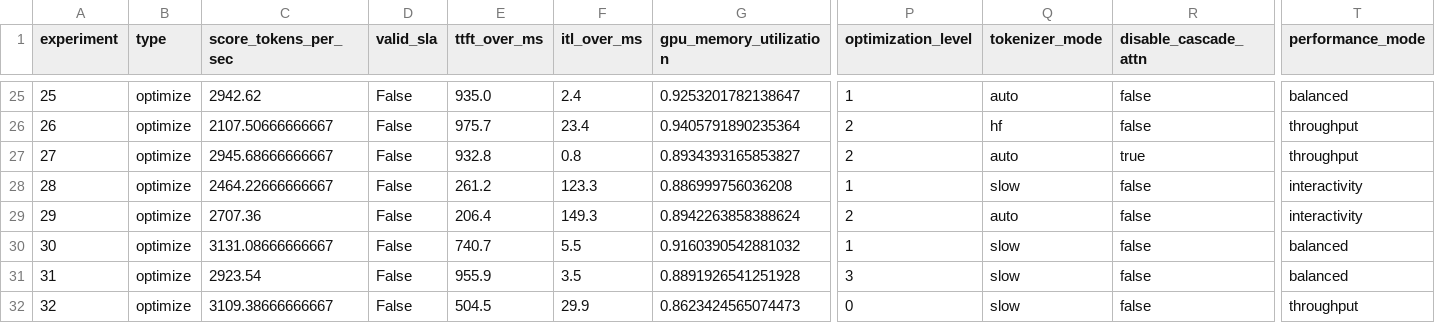
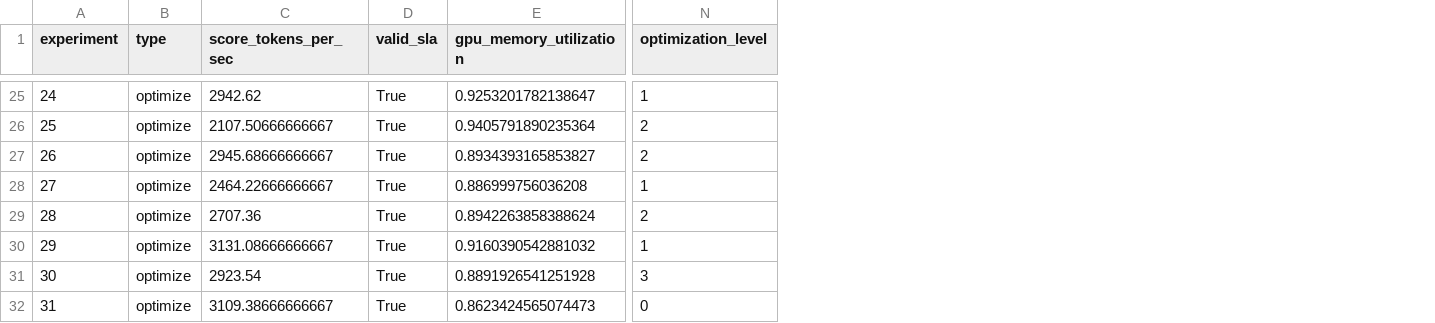
Before and after one commit to graz-dev/vllm-benchmark, a CSV file: studies/1-goodput-realistic-load/results/trials.csv, drawn as a sheet; only a part is shown, gaps mark what is left out; the diff covers the shown part only; the diff names each change by its address in the sheet, - before the commit and + after, or states it on an @@ line.

```diff
--- a/studies/1-goodput-realistic-load/results/trials.csv
+++ b/studies/1-goodput-realistic-load/results/trials.csv
-column E (ttft_over_ms), rows 25-32: 935.0 | 975.7 | 932.8 | 261.2 | 206.4 | 740.7 | 955.9 | 504.5
-column F (itl_over_ms), rows 25-32: 2.4 | 23.4 | 0.8 | 123.3 | 149.3 | 5.5 | 3.5 | 29.9
-column Q (tokenizer_mode), rows 25-32: auto | hf | auto | slow | auto | slow | slow | slow
-column R (disable_cascade_attn), rows 25-32: false | false | true | false | false | false | false | false
-column T (performance_mode), rows 25-32: balanced | throughput | throughput | interactivity | interactivity | balanced | balanced | throughput
-A25 (experiment): 25
+A25 (experiment): 24
-D25:D32 (valid_sla): False
+D25:D32 (valid_sla): True
-A26 (experiment): 26
+A26 (experiment): 25
-A27 (experiment): 27
+A27 (experiment): 26
-A28 (experiment): 28
+A28 (experiment): 27
-A29 (experiment): 29
+A29 (experiment): 28
-A30 (experiment): 30
+A30 (experiment): 29
-A31 (experiment): 31
+A31 (experiment): 30
-A32 (experiment): 32
+A32 (experiment): 31
```
Also changed, not shown: 46 edited cells elsewhere in this file, 6 other files.
